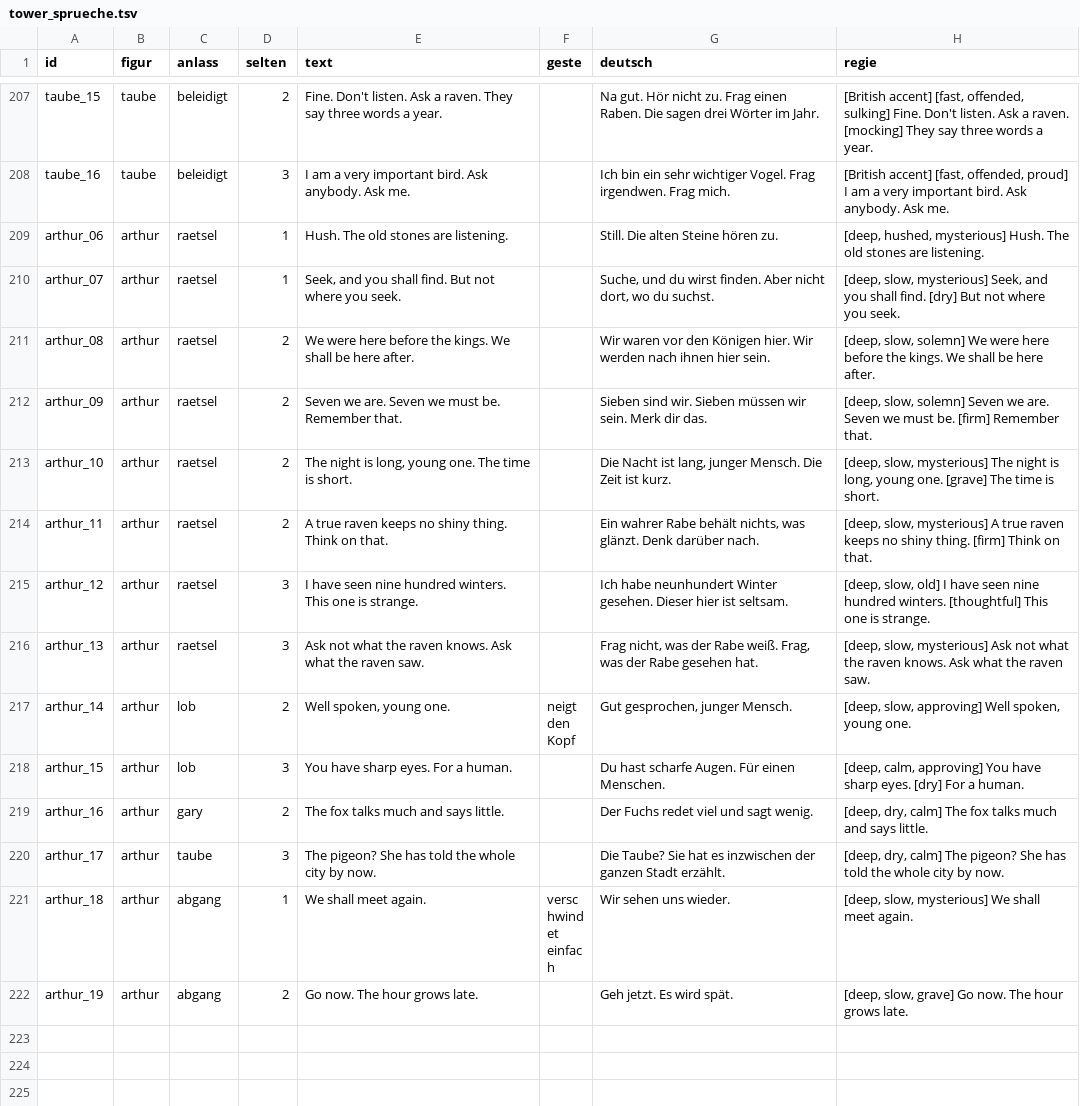
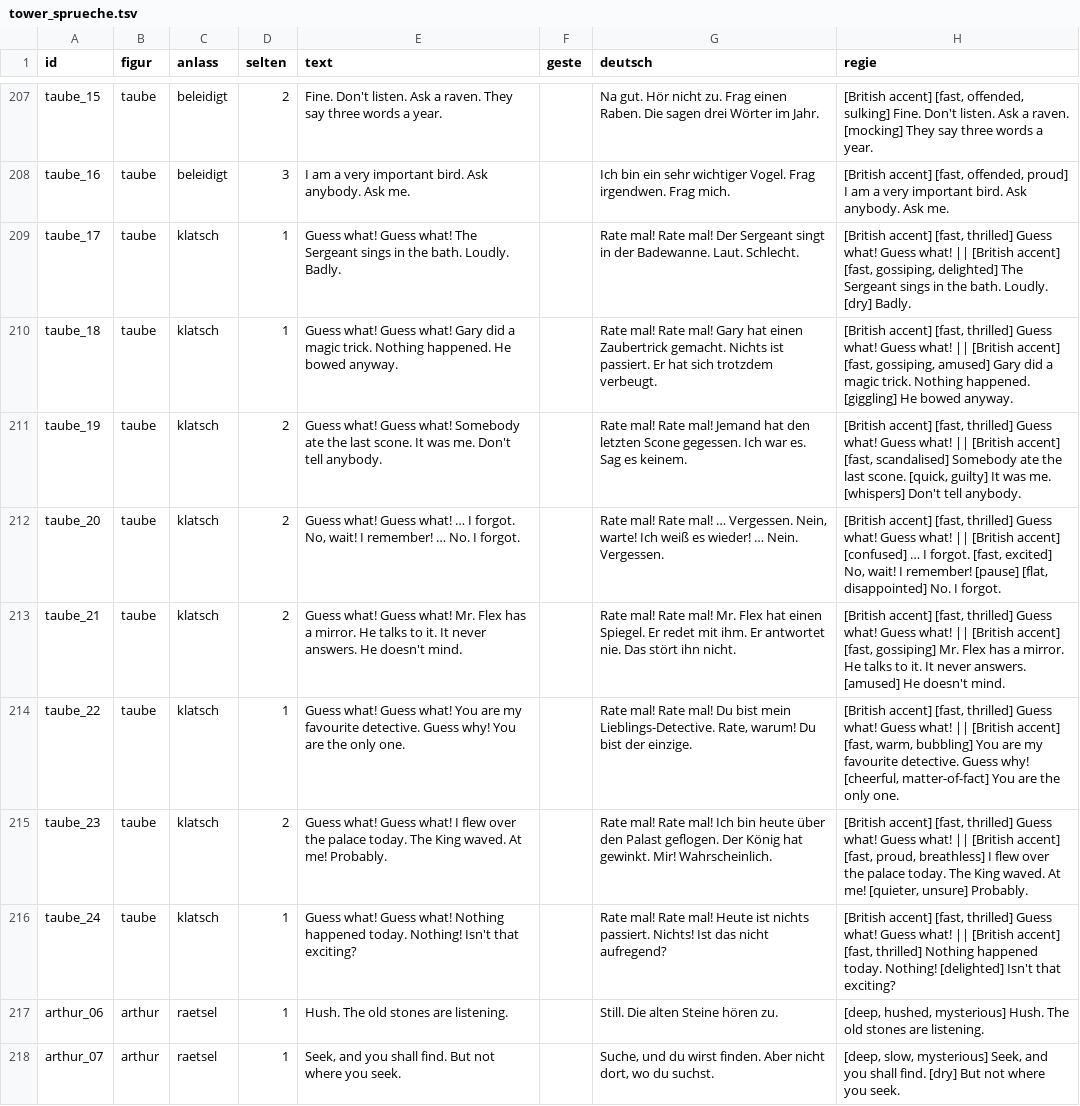
Before and after one commit to langenbachalex/School, a TSV file: inhalte/abenteuer/tower_sprueche.tsv, drawn as a sheet; only a part is shown, gaps mark what is left out; the shorter side is filled out with more unchanged rows.

```diff
--- a/inhalte/abenteuer/tower_sprueche.tsv
+++ b/inhalte/abenteuer/tower_sprueche.tsv
@@ -208,2 +208,10 @@ taube_15	taube	beleidigt	2	Fine. Don't listen. Ask a raven. They say three words
 taube_16	taube	beleidigt	3	I am a very important bird. Ask anybody. Ask me.		Ich bin ein sehr wichtiger Vogel. Frag irgendwen. Frag mich.	[British accent] [fast, offended, proud] I am a very important bird. Ask anybody. Ask me.
+taube_17	taube	klatsch	1	Guess what! Guess what! The Sergeant sings in the bath. Loudly. Badly.		Rate mal! Rate mal! Der Sergeant singt in der Badewanne. Laut. Schlecht.	[British accent] [fast, thrilled] Guess what! Guess what! || [British accent] [fast, gossiping, delighted] The Sergeant sings in the bath. Loudly. [dry] Badly.
+taube_18	taube	klatsch	1	Guess what! Guess what! Gary did a magic trick. Nothing happened. He bowed anyway.		Rate mal! Rate mal! Gary hat einen Zaubertrick gemacht. Nichts ist passiert. Er hat sich trotzdem verbeugt.	[British accent] [fast, thrilled] Guess what! Guess what! || [British accent] [fast, gossiping, amused] Gary did a magic trick. Nothing happened. [giggling] He bowed anyway.
+taube_19	taube	klatsch	2	Guess what! Guess what! Somebody ate the last scone. It was me. Don't tell anybody.		Rate mal! Rate mal! Jemand hat den letzten Scone gegessen. Ich war es. Sag es keinem.	[British accent] [fast, thrilled] Guess what! Guess what! || [British accent] [fast, scandalised] Somebody ate the last scone. [quick, guilty] It was me. [whispers] Don't tell anybody.
+taube_20	taube	klatsch	2	Guess what! Guess what! … I forgot. No, wait! I remember! … No. I forgot.		Rate mal! Rate mal! … Vergessen. Nein, warte! Ich weiß es wieder! … Nein. Vergessen.	[British accent] [fast, thrilled] Guess what! Guess what! || [British accent] [confused] … I forgot. [fast, excited] No, wait! I remember! [pause] [flat, disappointed] No. I forgot.
+taube_21	taube	klatsch	2	Guess what! Guess what! Mr. Flex has a mirror. He talks to it. It never answers. He doesn't mind.		Rate mal! Rate mal! Mr. Flex hat einen Spiegel. Er redet mit ihm. Er antwortet nie. Das stört ihn nicht.	[British accent] [fast, thrilled] Guess what! Guess what! || [British accent] [fast, gossiping] Mr. Flex has a mirror. He talks to it. It never answers. [amused] He doesn't mind.
+taube_22	taube	klatsch	1	Guess what! Guess what! You are my favourite detective. Guess why! You are the only one.		Rate mal! Rate mal! Du bist mein Lieblings-Detective. Rate, warum! Du bist der einzige.	[British accent] [fast, thrilled] Guess what! Guess what! || [British accent] [fast, warm, bubbling] You are my favourite detective. Guess why! [cheerful, matter-of-fact] You are the only one.
+taube_23	taube	klatsch	2	Guess what! Guess what! I flew over the palace today. The King waved. At me! Probably.		Rate mal! Rate mal! Ich bin heute über den Palast geflogen. Der König hat gewinkt. Mir! Wahrscheinlich.	[British accent] [fast, thrilled] Guess what! Guess what! || [British accent] [fast, proud, breathless] I flew over the palace today. The King waved. At me! [quieter, unsure] Probably.
+taube_24	taube	klatsch	1	Guess what! Guess what! Nothing happened today. Nothing! Isn't that exciting?		Rate mal! Rate mal! Heute ist nichts passiert. Nichts! Ist das nicht aufregend?	[British accent] [fast, thrilled] Guess what! Guess what! || [British accent] [fast, thrilled] Nothing happened today. Nothing! [delighted] Isn't that exciting?
 arthur_06	arthur	raetsel	1	Hush. The old stones are listening.		Still. Die alten Steine hören zu.	[deep, hushed, mysterious] Hush. The old stones are listening.
```
Also changed, not shown: 2 other files.
